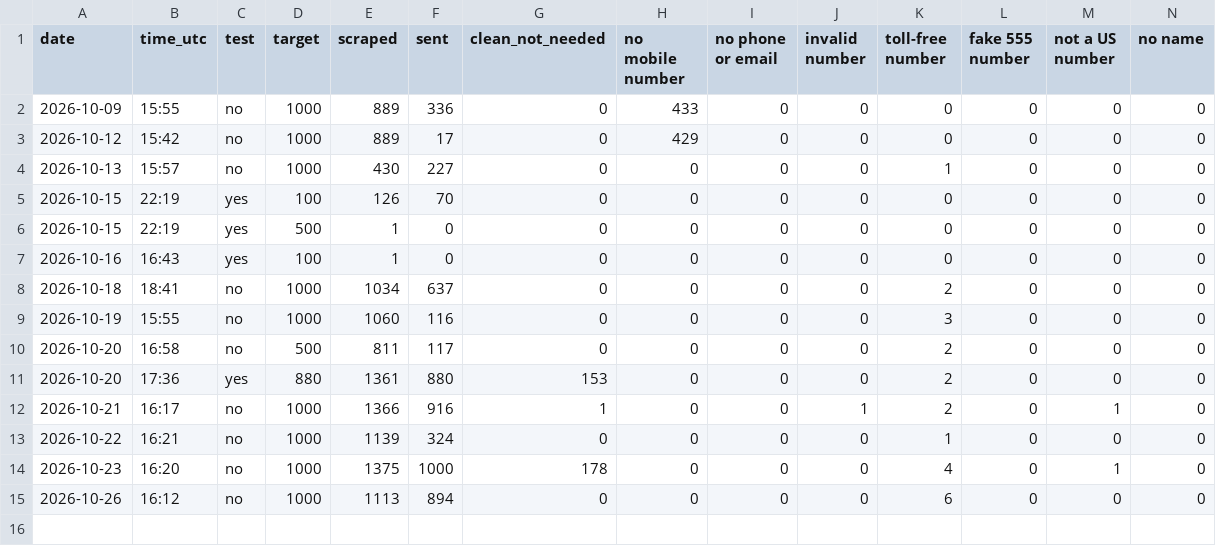
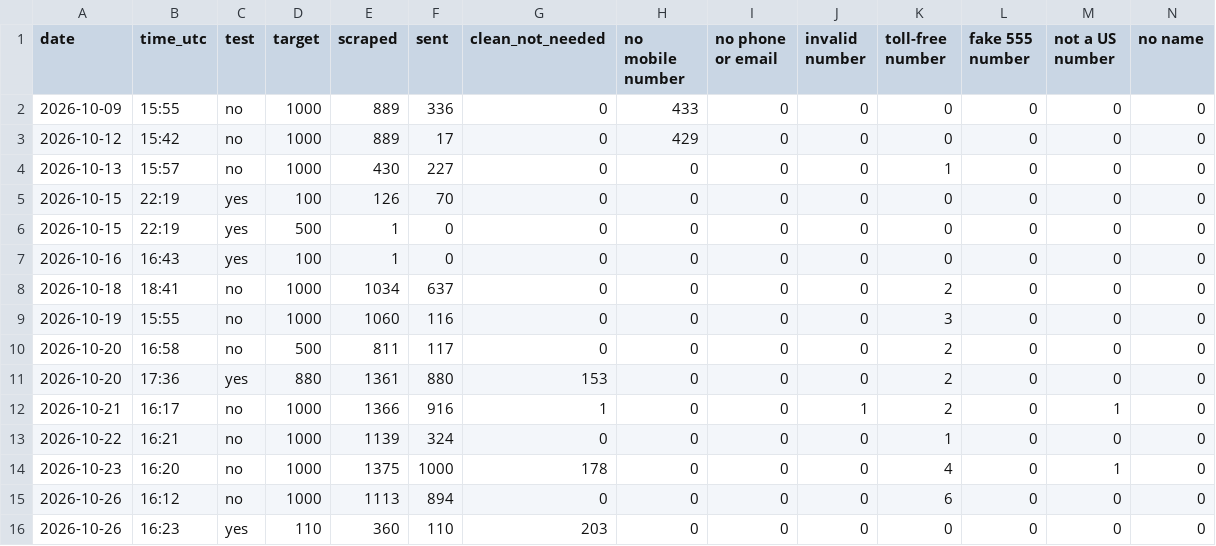
Before and after one commit to ZoGrow/wholesalenashvilletennessee, a CSV file: stats/history.csv, drawn as a sheet; only a part is shown; rows hold the shown columns only; the diff names each change by its address in the sheet, - before the commit and + after, or states it on an @@ line.

Commit message:
Run stats 2026-10-26

```diff
--- a/stats/history.csv
+++ b/stats/history.csv
+row 16: 2026-10-26 | 16:23 | yes | 110 | 360 | 110 | 203 | 0 | 0 | 0 | 0 | 0 | 0 | 0
```
Also changed, not shown: 2 other files.
